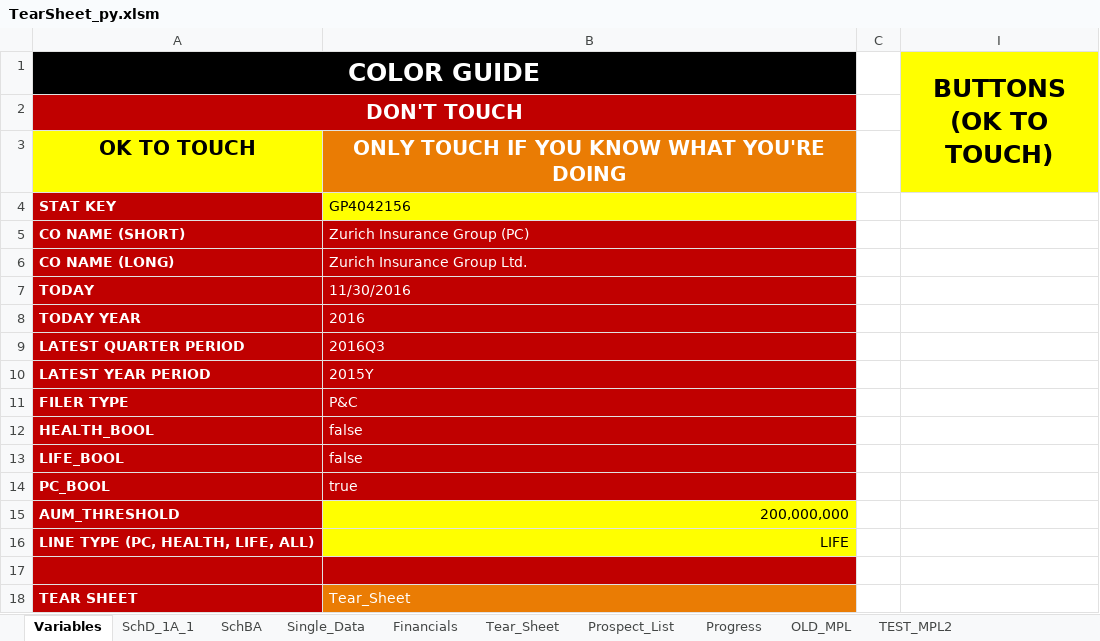
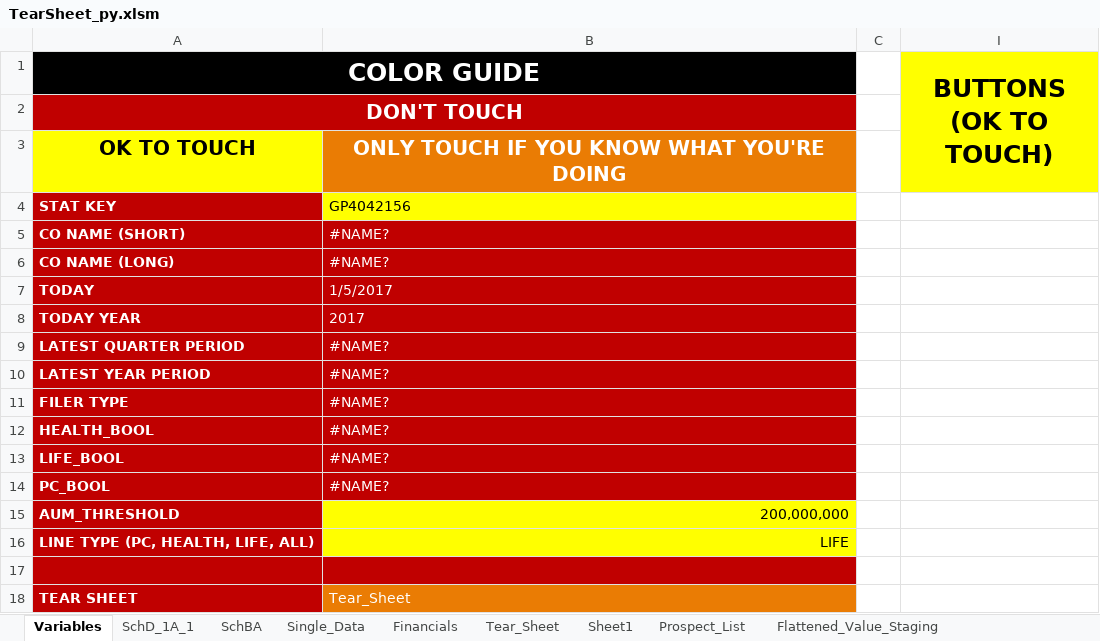
Before and after one commit to tjevon/aumi, an Excel workbook: xl/TearSheet_py.xlsm, sheet Variables, drawn as a sheet; only a part is shown; values as stored, in another font and other column widths than the file's, no borders; charts and pictures not drawn; the diff names each change by its address in the sheet, - before the commit and + after, or states it on an @@ line.

Commit message:
Update TearSheet_py.xlsm to latest version

```diff
--- a/xl/TearSheet_py.xlsm (sheet Variables)
+++ b/xl/TearSheet_py.xlsm (sheet Variables)
-sheet tab: Progress
-sheet tab: OLD_MPL
-sheet tab: TEST_MPL2
+sheet tab: Sheet1
-B5: Zurich Insurance Group (PC)
+B5: #NAME?
-B6: Zurich Insurance Group Ltd.
+B6: #NAME?
-B7: 11/30/2016
+B7: 1/5/2017
-B8: 2016
+B8: 2017
-B9: 2016Q3
+B9: #NAME?
-B10: 2015Y
+B10: #NAME?
-B11: P&C
+B11: #NAME?
-B12:B13: false
+B12:B13: #NAME?
-B14: true
+B14: #NAME?
```
Also changed, not shown: sheet SchD_1A_1, sheet SchBA, sheet Tear_Sheet, sheet Financials, sheet Flattened_Value_Staging, sheet Prospect_List, 1 more sheet, other sheet tabs, formulas that keep their value, hidden cells, charts or pictures.
